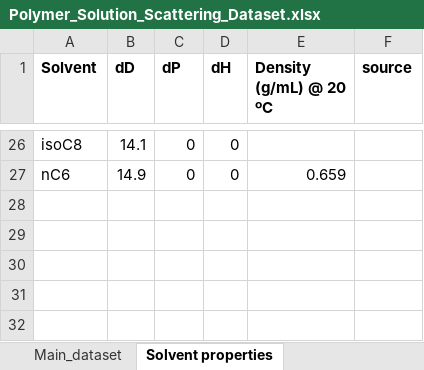
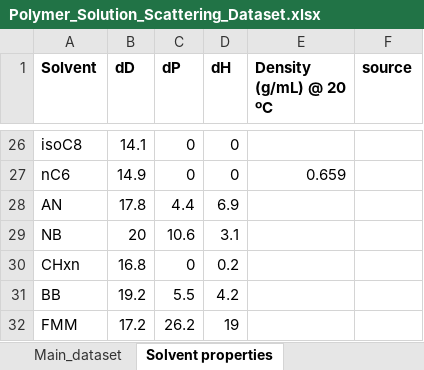
Before and after one commit to ddomlab/Model-Generalizability-and-Uncertainty-for-Predicting-Conjugated-Polymer-Solution-Conformation, an Excel workbook: datasets/raw/Polymer_Solution_Scattering_Dataset.xlsx, sheet Solvent properties, drawn as a sheet; only a part is shown, gaps mark what is left out; values as stored, in another font and other column widths than the file's, no borders; charts and pictures not drawn; the diff names each change by its address in the sheet, - before the commit and + after, or states it on an @@ line.

Commit message:
new dataset and  solvent related code

```diff
--- a/datasets/raw/Polymer_Solution_Scattering_Dataset.xlsx (sheet Solvent properties)
+++ b/datasets/raw/Polymer_Solution_Scattering_Dataset.xlsx (sheet Solvent properties)
+row 28: AN | 17.8 | 4.4 | 6.9
+row 29: NB | 20 | 10.6 | 3.1
+row 30: CHxn | 16.8 | 0 | 0.2
+row 31: BB | 19.2 | 5.5 | 4.2
+row 32: FMM | 17.2 | 26.2 | 19
```
Also changed, not shown: sheet Main_dataset, sheet solvents_addtives_short_form, other sheet tabs, charts or pictures, 4 other files.
